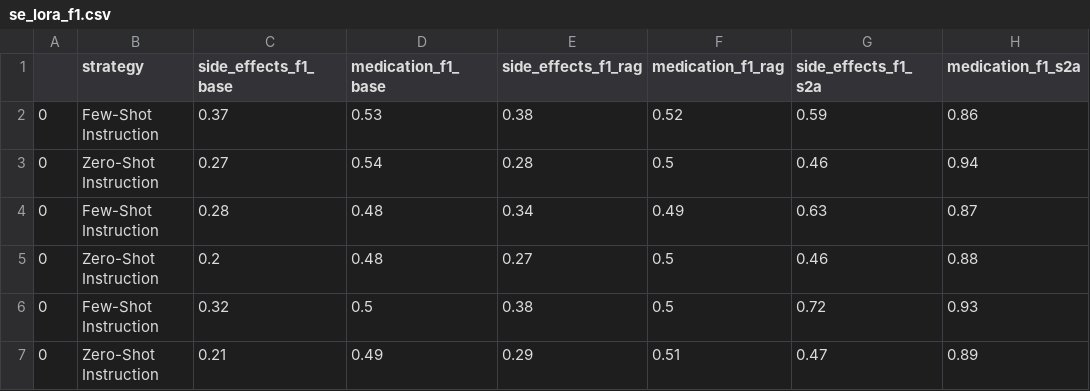
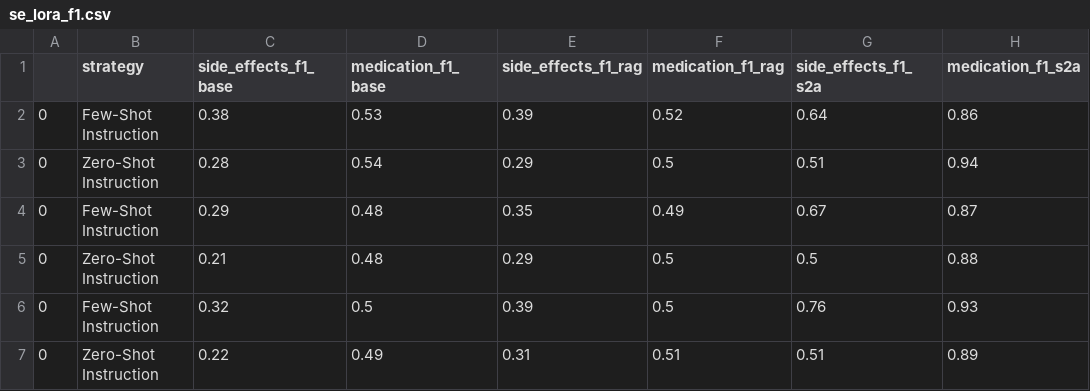
Before and after one commit to maregli/inf-extr, a CSV file: thesis/se_lora_f1.csv, drawn as a sheet; only a part is shown; the diff names each change by its address in the sheet, - before the commit and + after, or states it on an @@ line.

```diff
--- a/thesis/se_lora_f1.csv
+++ b/thesis/se_lora_f1.csv
-C2 (side_effects_f1_base): 0.37
+C2 (side_effects_f1_base): 0.38
-E2 (side_effects_f1_rag): 0.38
+E2 (side_effects_f1_rag): 0.39
-G2 (side_effects_f1_s2a): 0.59
+G2 (side_effects_f1_s2a): 0.64
-C3 (side_effects_f1_base): 0.27
+C3 (side_effects_f1_base): 0.28
-E3 (side_effects_f1_rag): 0.28
+E3 (side_effects_f1_rag): 0.29
-G3 (side_effects_f1_s2a): 0.46
+G3 (side_effects_f1_s2a): 0.51
-C4 (side_effects_f1_base): 0.28
+C4 (side_effects_f1_base): 0.29
-E4 (side_effects_f1_rag): 0.34
+E4 (side_effects_f1_rag): 0.35
-G4 (side_effects_f1_s2a): 0.63
+G4 (side_effects_f1_s2a): 0.67
-C5 (side_effects_f1_base): 0.2
+C5 (side_effects_f1_base): 0.21
-E5 (side_effects_f1_rag): 0.27
+E5 (side_effects_f1_rag): 0.29
-G5 (side_effects_f1_s2a): 0.46
+G5 (side_effects_f1_s2a): 0.5
-E6 (side_effects_f1_rag): 0.38
+E6 (side_effects_f1_rag): 0.39
-G6 (side_effects_f1_s2a): 0.72
+G6 (side_effects_f1_s2a): 0.76
-C7 (side_effects_f1_base): 0.21
+C7 (side_effects_f1_base): 0.22
-E7 (side_effects_f1_rag): 0.29
+E7 (side_effects_f1_rag): 0.31
-G7 (side_effects_f1_s2a): 0.47
+G7 (side_effects_f1_s2a): 0.51
```
Also changed, not shown: thesis/se_lora_precision.csv, thesis/se_lora_recall.csv, 7 other files.
